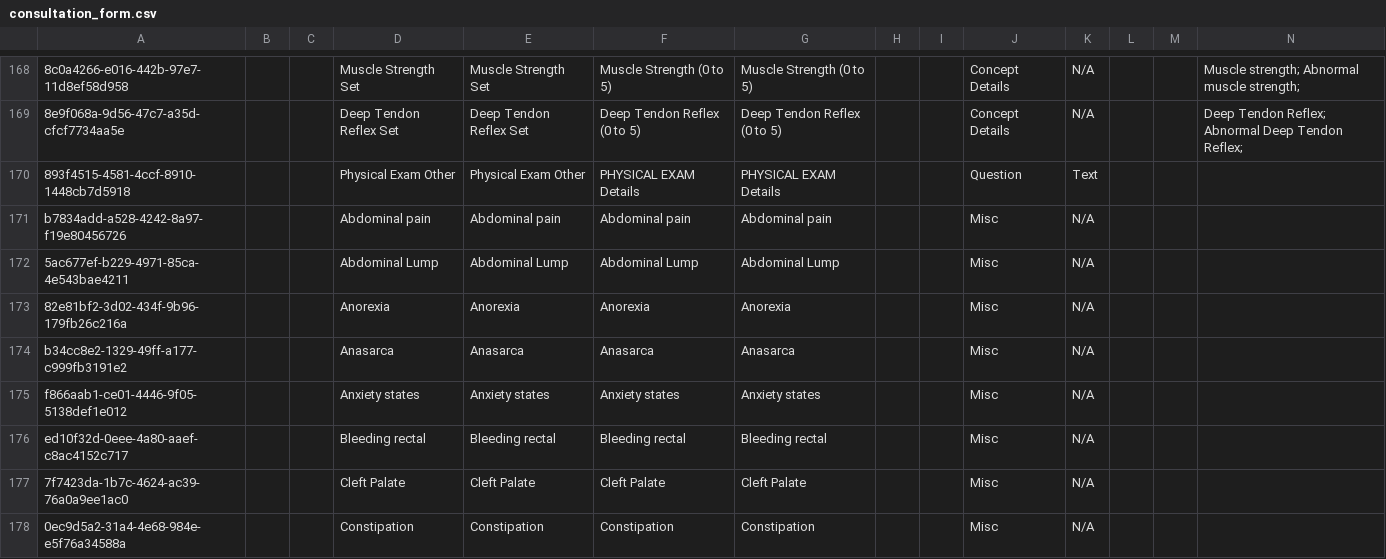
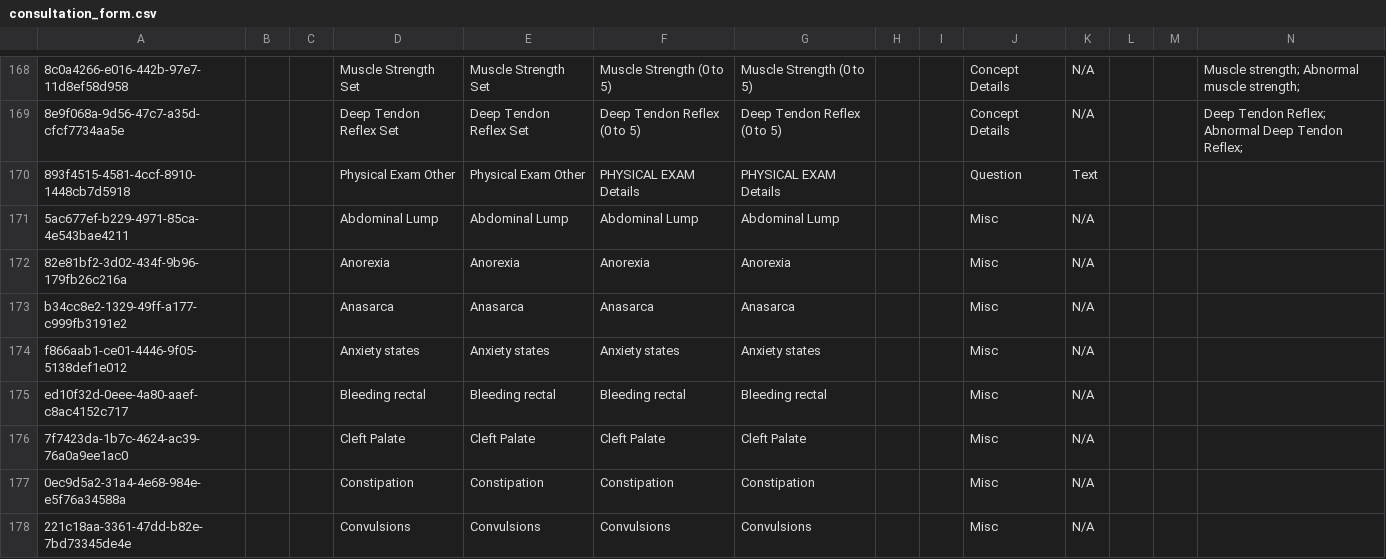
Before and after one commit to reagan-meant/openmrs-config-easydoc-1, a CSV file: configuration/concepts/consultation_form.csv, drawn as a sheet; only a part is shown, gaps mark what is left out; the shorter side is filled out with more unchanged rows; rows hold the shown columns only; the diff names each change by its address in the sheet, - before the commit and + after, or states it on an @@ line.

```diff
--- a/configuration/concepts/consultation_form.csv
+++ b/configuration/concepts/consultation_form.csv
-row 171: b7834add-a528-4242-8a97-f19e80456726 |  |  | Abdominal pain | Abdominal pain | Abdominal pain | Abdominal pain |  |  | Misc | N/A
```
Also changed, not shown: configuration/concepts/activate_forms.csv, configuration/concepts/concepts.csv, 6 other files.
